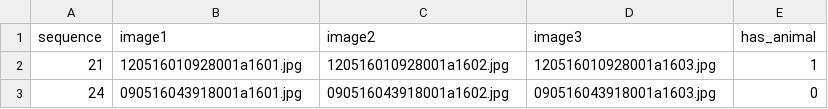
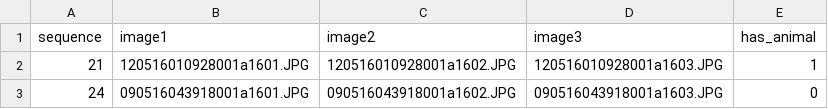
Before and after one commit to bhuvi3/camera_trap_animal_classification, a CSV file: data/final_dataset_val_demo.csv, drawn as a sheet.

Commit message:
Update meta dataset csv to contains JPG in capital.

```diff
--- a/data/final_dataset_val_demo.csv
+++ b/data/final_dataset_val_demo.csv
@@ -1,3 +1,3 @@
 sequence,image1,image2,image3,has_animal
-21,120516010928001a1601.jpg,120516010928001a1602.jpg,120516010928001a1603.jpg,1
-24,090516043918001a1601.jpg,090516043918001a1602.jpg,090516043918001a1603.jpg,0
+21,120516010928001a1601.JPG,120516010928001a1602.JPG,120516010928001a1603.JPG,1
+24,090516043918001a1601.JPG,090516043918001a1602.JPG,090516043918001a1603.JPG,0
```
Also changed, not shown: 2 other files.
